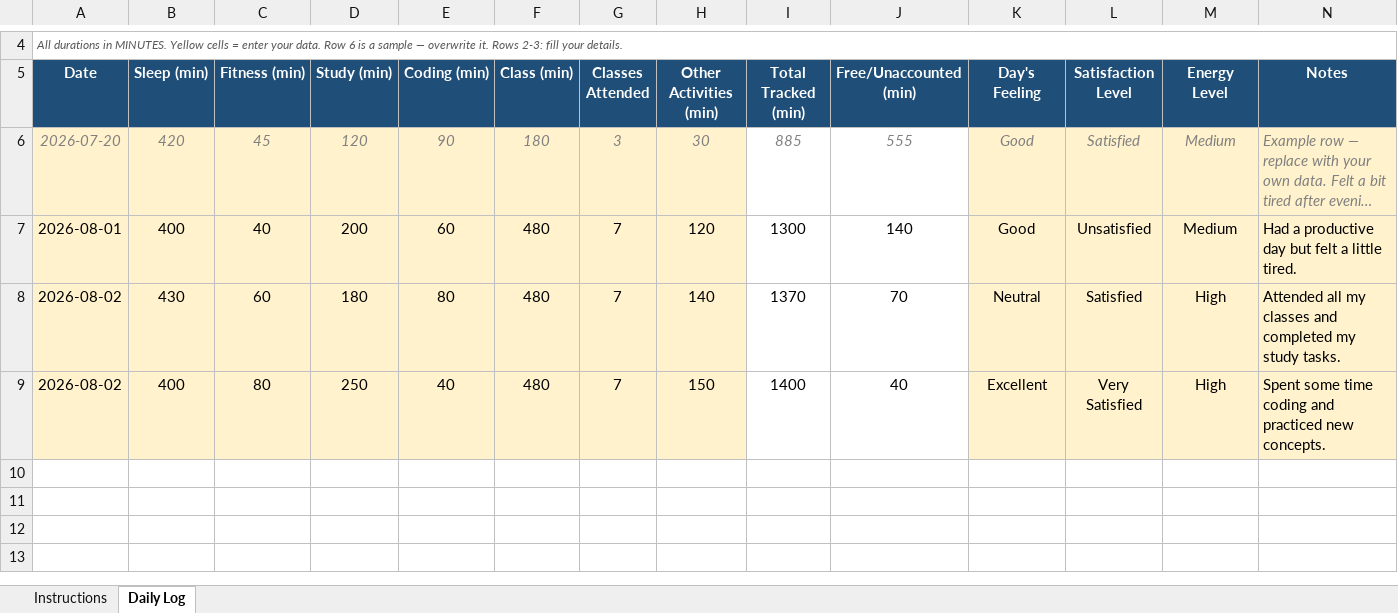
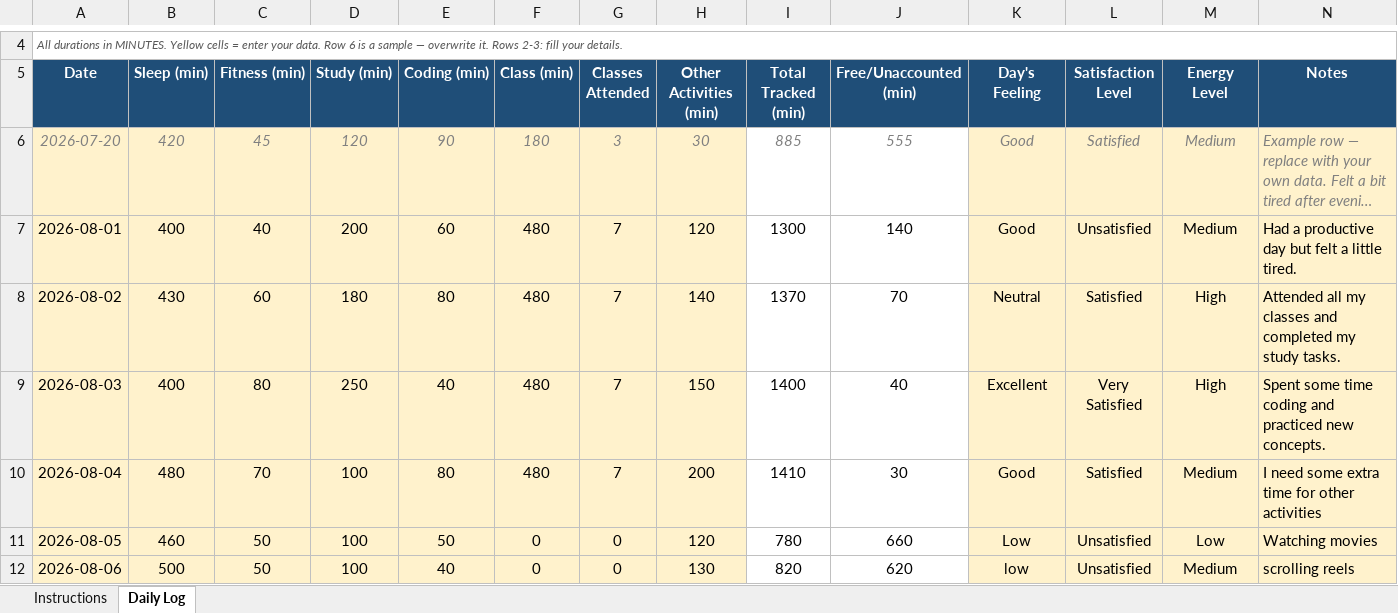
Before and after one commit to Priyanshu-Patel-83/12603423, an Excel workbook: 12309365.xlsx, sheet Daily Log, drawn as a sheet; only a part is shown, gaps mark what is left out; long unchanged cells end in …; values as stored, in another font and other column widths than the file's, no borders; conditional formats not drawn; the diff names each change by its address in the sheet, - before the commit and + after, or states it on an @@ line.

Commit message:
Updated Excel file

```diff
--- a/12309365.xlsx (sheet Daily Log)
+++ b/12309365.xlsx (sheet Daily Log)
-A9 (Date): 2026-08-02
+A9 (Date): 2026-08-03
+row 10: 2026-08-04 | 480 | 70 | 100 | 80 | 480 | 7 | 200 | 1410 | 30 | Good | Satisfied | Medium | I need some extra time for other activities
+row 11: 2026-08-05 | 460 | 50 | 100 | 50 | 0 | 0 | 120 | 780 | 660 | Low | Unsatisfied | Low | Watching movies
+row 12: 2026-08-06 | 500 | 50 | 100 | 40 | 0 | 0 | 130 | 820 | 620 | low | Unsatisfied | Medium | scrolling reels
```
